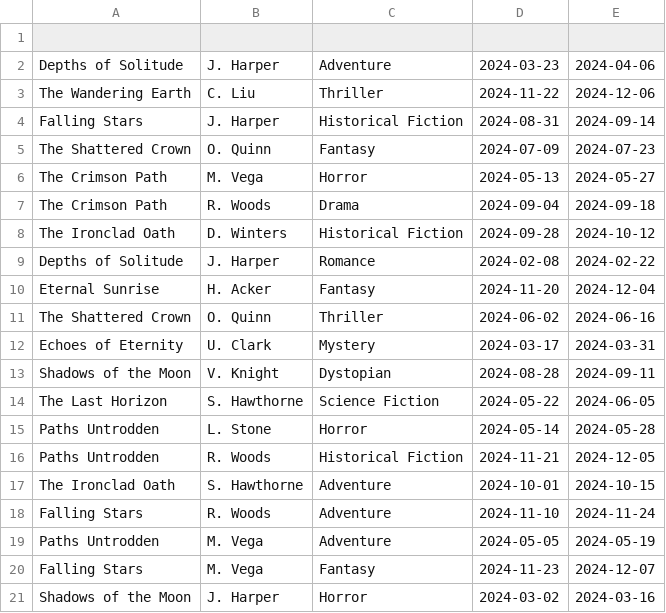
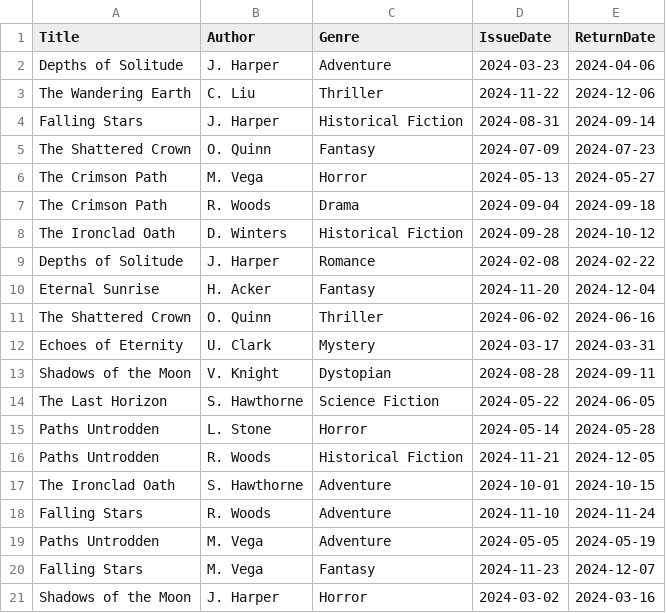
Before and after one commit to mahfujarr/LMS, a CSV file: data/booklist.csv, drawn as a sheet.

Commit message:
Update booklist.csv

```diff
--- a/data/booklist.csv
+++ b/data/booklist.csv
@@ -1,2 +1,2 @@
-
+"Title","Author","Genre","IssueDate","ReturnDate"
 "Depths of Solitude", "J. Harper", "Adventure", "2024-03-23", "2024-04-06"
```
